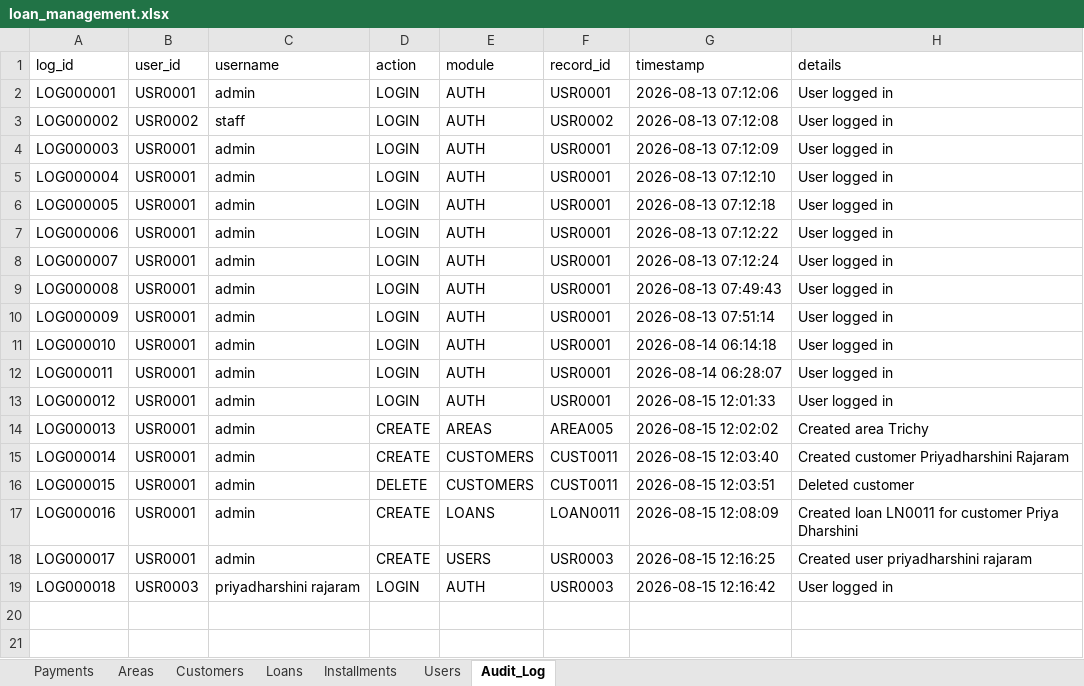
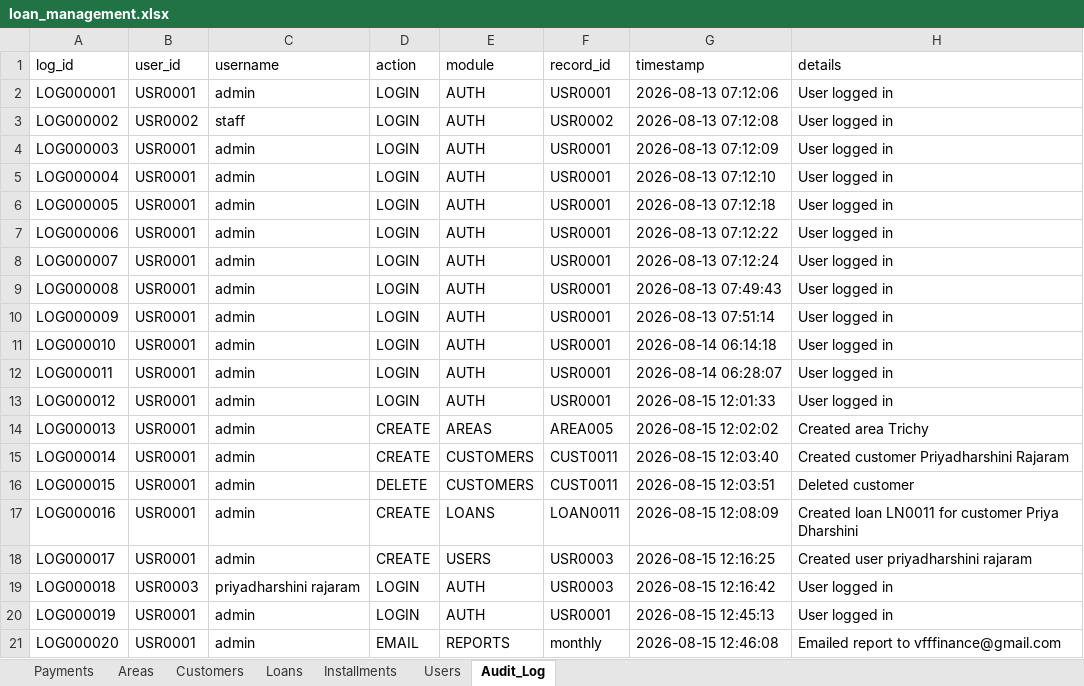
Before and after one commit to Priyadharshini091/Loan-management, an Excel workbook: backend/data/loan_management.xlsx, sheet Audit_Log, drawn as a sheet; values as stored, in another font and other column widths than the file's, no borders; the diff names each change by its address in the sheet, - before the commit and + after, or states it on an @@ line.

Commit message:
Add loan management updates

```diff
--- a/backend/data/loan_management.xlsx (sheet Audit_Log)
+++ b/backend/data/loan_management.xlsx (sheet Audit_Log)
+row 20: LOG000019 | USR0001 | admin | LOGIN | AUTH | USR0001 | 2026-08-15 12:45:13 | User logged in
+row 21: LOG000020 | USR0001 | admin | EMAIL | REPORTS | monthly | 2026-08-15 12:46:08 | Emailed report to vfffinance@gmail.com
```
Also changed, not shown: 1 other file.
